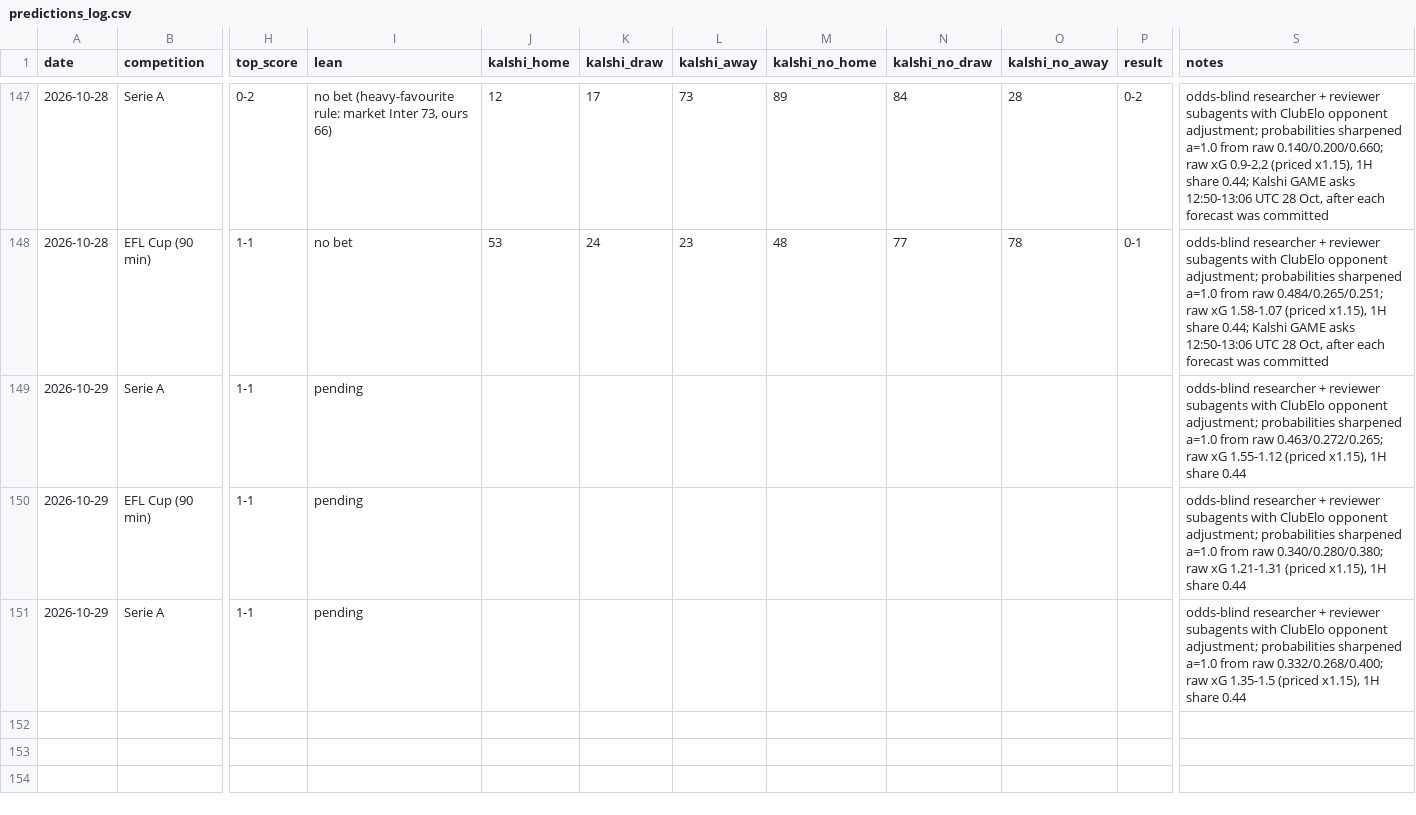
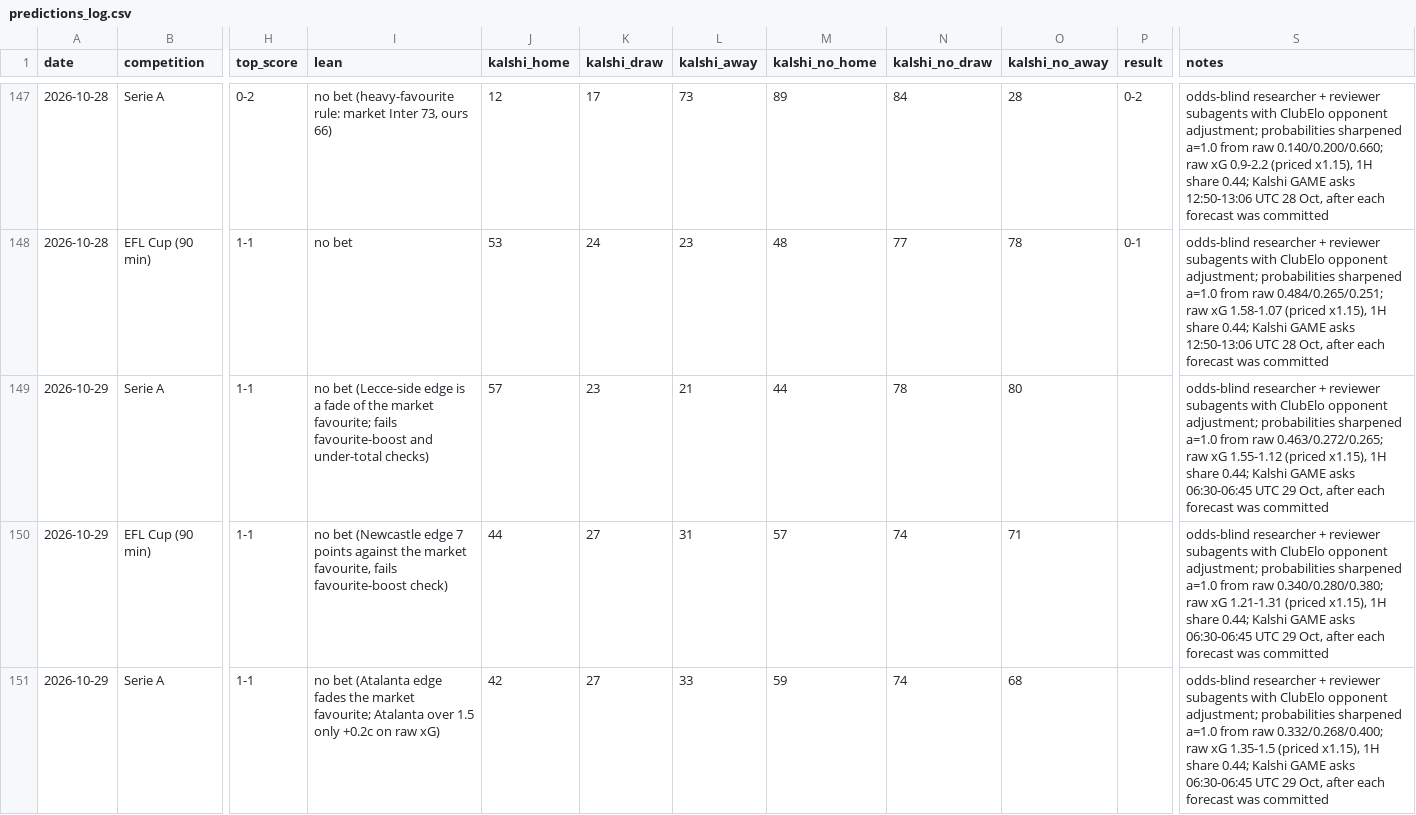
Before and after one commit to bobaoxu2001/Quantitative-Finance, a CSV file: football/predictions_log.csv, drawn as a sheet; only a part is shown, gaps mark what is left out; the diff names each change by its address in the sheet, - before the commit and + after, or states it on an @@ line.

```diff
--- a/football/predictions_log.csv
+++ b/football/predictions_log.csv
-I149 (lean): pending
+I149 (lean): no bet (Lecce-side edge is a fade of the market favourite; fails favourite-boost and under-total checks)
-J149 (kalshi_home): (empty)
+J149 (kalshi_home): 57
-K149 (kalshi_draw): (empty)
+K149 (kalshi_draw): 23
-L149 (kalshi_away): (empty)
+L149 (kalshi_away): 21
-M149 (kalshi_no_home): (empty)
+M149 (kalshi_no_home): 44
-N149 (kalshi_no_draw): (empty)
+N149 (kalshi_no_draw): 78
-O149 (kalshi_no_away): (empty)
+O149 (kalshi_no_away): 80
-S149 (notes): …1H share 0.44
+S149 (notes): …1H share 0.44; Kalshi GAME asks 06:30-06:45 UTC 29 Oct, after each forecast was committed
-I150 (lean): pending
+I150 (lean): no bet (Newcastle edge 7 points against the market favourite, fails favourite-boost check)
-J150 (kalshi_home): (empty)
+J150 (kalshi_home): 44
-K150:K151 (kalshi_draw): (empty)
+K150:K151 (kalshi_draw): 27
-L150 (kalshi_away): (empty)
+L150 (kalshi_away): 31
-M150 (kalshi_no_home): (empty)
+M150 (kalshi_no_home): 57
-N150:N151 (kalshi_no_draw): (empty)
+N150:N151 (kalshi_no_draw): 74
-O150 (kalshi_no_away): (empty)
+O150 (kalshi_no_away): 71
-S150 (notes): …1H share 0.44
+S150 (notes): …1H share 0.44; Kalshi GAME asks 06:30-06:45 UTC 29 Oct, after each forecast was committed
-I151 (lean): pending
+I151 (lean): no bet (Atalanta edge fades the market favourite; Atalanta over 1.5 only +0.2c on raw xG)
-J151 (kalshi_home): (empty)
+J151 (kalshi_home): 42
-L151 (kalshi_away): (empty)
+L151 (kalshi_away): 33
-M151 (kalshi_no_home): (empty)
+M151 (kalshi_no_home): 59
-O151 (kalshi_no_away): (empty)
+O151 (kalshi_no_away): 68
-S151 (notes): …1H share 0.44
+S151 (notes): …1H share 0.44; Kalshi GAME asks 06:30-06:45 UTC 29 Oct, after each forecast was committed
```
